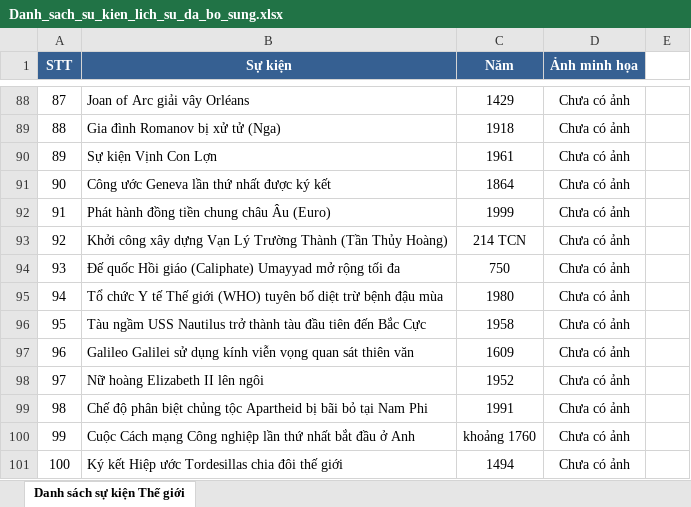
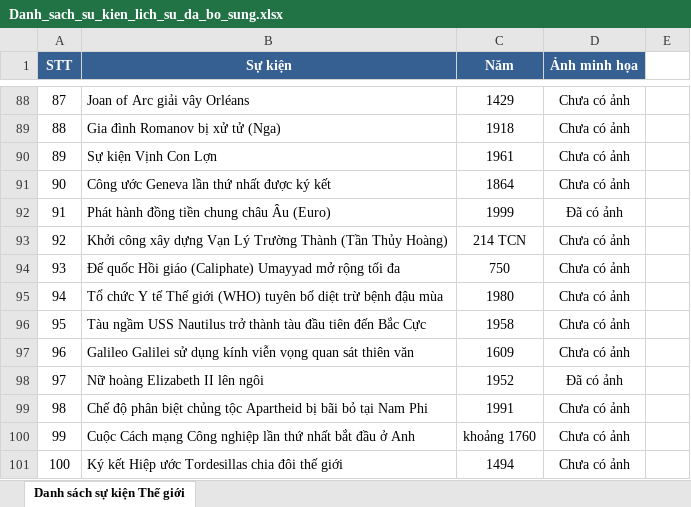
Before and after one commit to Quangnhat121/HistoryCardGameWeb, an Excel workbook: outputs/history-events-20261022/Danh_sach_su_kien_lich_su_da_bo_sung.xlsx, sheet Danh sách sự kiện Thế giới, drawn as a sheet; only a part is shown, gaps mark what is left out; values as stored, in another font and other column widths than the file's, no borders; the diff covers the shown part only; the diff names each change by its address in the sheet, - before the commit and + after, or states it on an @@ line.

```diff
--- a/outputs/history-events-20261022/Danh_sach_su_kien_lich_su_da_bo_sung.xlsx (sheet Danh sách sự kiện Thế giới)
+++ b/outputs/history-events-20261022/Danh_sach_su_kien_lich_su_da_bo_sung.xlsx (sheet Danh sách sự kiện Thế giới)
-D92 (Ảnh minh họa): Chưa có ảnh
+D92 (Ảnh minh họa): Đã có ảnh
-D98 (Ảnh minh họa): Chưa có ảnh
+D98 (Ảnh minh họa): Đã có ảnh
```
Also changed, not shown: 20 edited cells elsewhere in this sheet, 5 other files.
